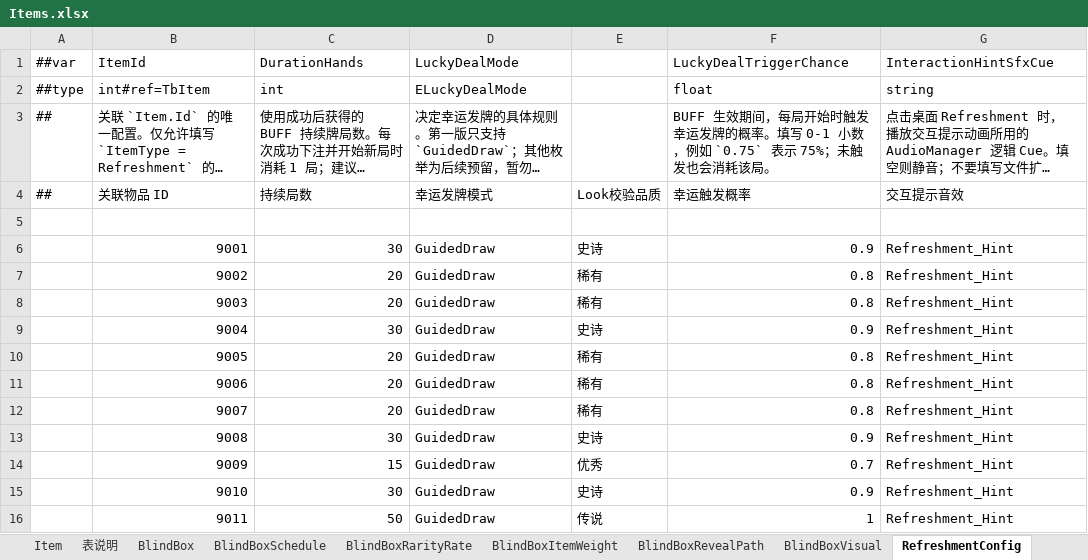
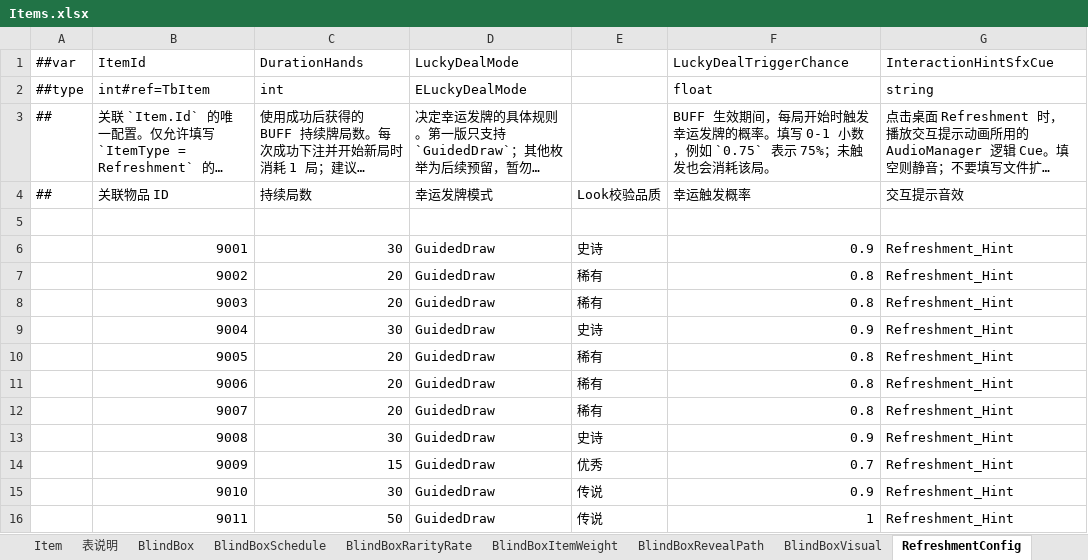
Before and after one commit to SeananTQ/lucky-dog-pub-2026, an Excel workbook: luban-excels/xlsx/Items.xlsx, sheet RefreshmentConfig, drawn as a sheet; only a part is shown; long unchanged cells end in …; values as stored, in another font and other column widths than the file's, no borders; the diff names each change by its address in the sheet, - before the commit and + after, or states it on an @@ line.

```diff
--- a/luban-excels/xlsx/Items.xlsx (sheet RefreshmentConfig)
+++ b/luban-excels/xlsx/Items.xlsx (sheet RefreshmentConfig)
-E15 (Look校验品质): 史诗
+E15 (Look校验品质): 传说
```
Also changed, not shown: sheet LinkTree, 11 other files.
